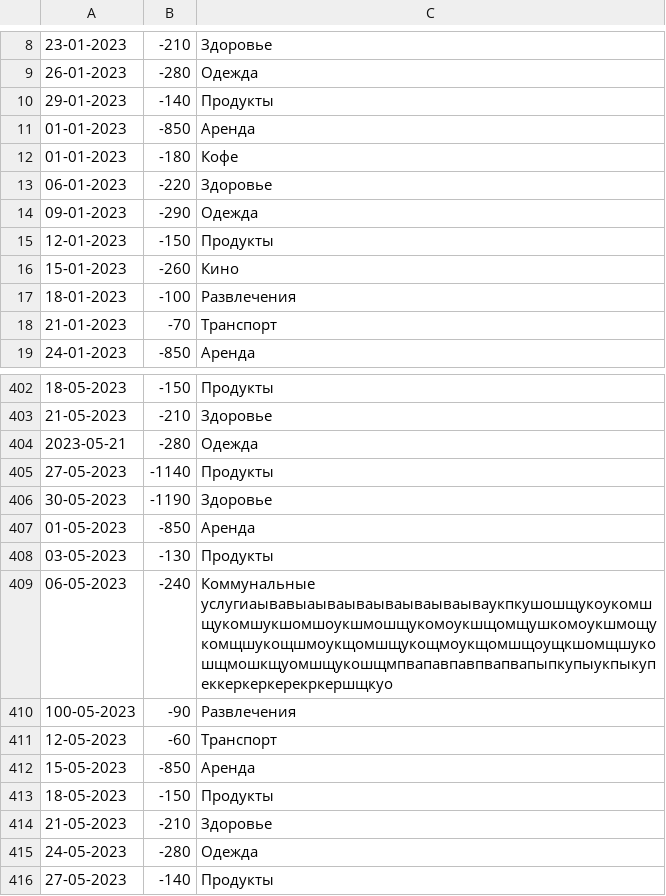
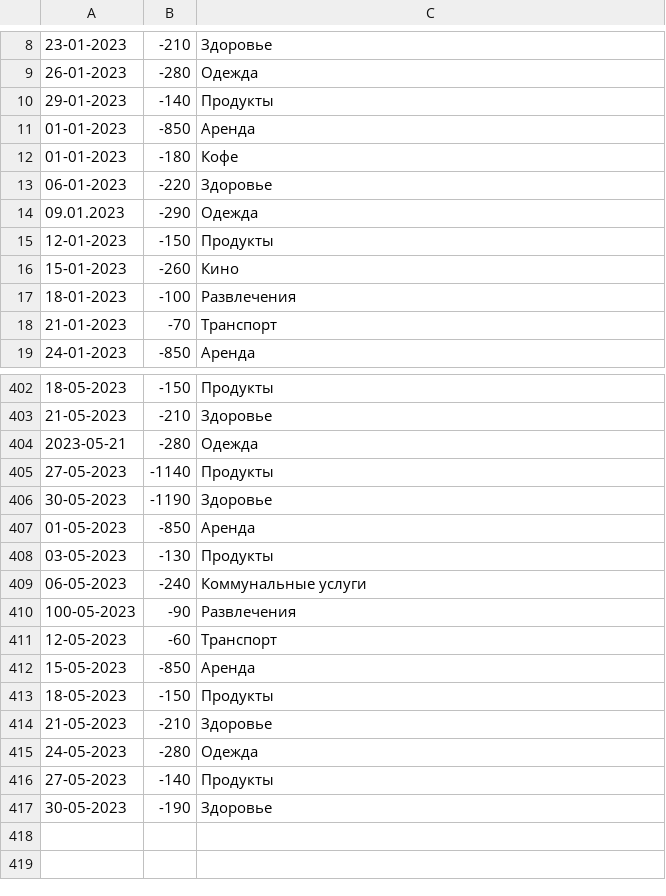
Before and after one commit to PhoenixIBB/Bank, a CSV file: src/main/resources/CSVfile.csv, drawn as a sheet; only a part is shown, gaps mark what is left out; the shorter side is filled out with more unchanged rows.

```diff
--- a/src/main/resources/CSVfile.csv
+++ b/src/main/resources/CSVfile.csv
@@ -13,3 +13,3 @@
 06-01-2023,-220,Здоровье
-09-01-2023,-290,Одежда
+09.01.2023,-290,Одежда
 12-01-2023,-150,Продукты
@@ -408,3 +408,3 @@
 03-05-2023,-130,Продукты
-06-05-2023,-240,Коммунальные услугиаывавыаываываываываываываукпкушошщукоукомшщукомшукшомшоукшмошщукомоукшщомщушкомоукшмощукомщшукощшмоукщомшщукощмоукщомшщоущкшомщшукошщмошкщуомшщукошщмпвапавпавпвапвапыпкупыукпыкупеккеркеркерекркершщкуо
+06-05-2023,-240,Коммунальные услуги
 100-05-2023,-90,Развлечения
```
Also changed, not shown: target/classes/CSVfile.csv, 16 other files.
